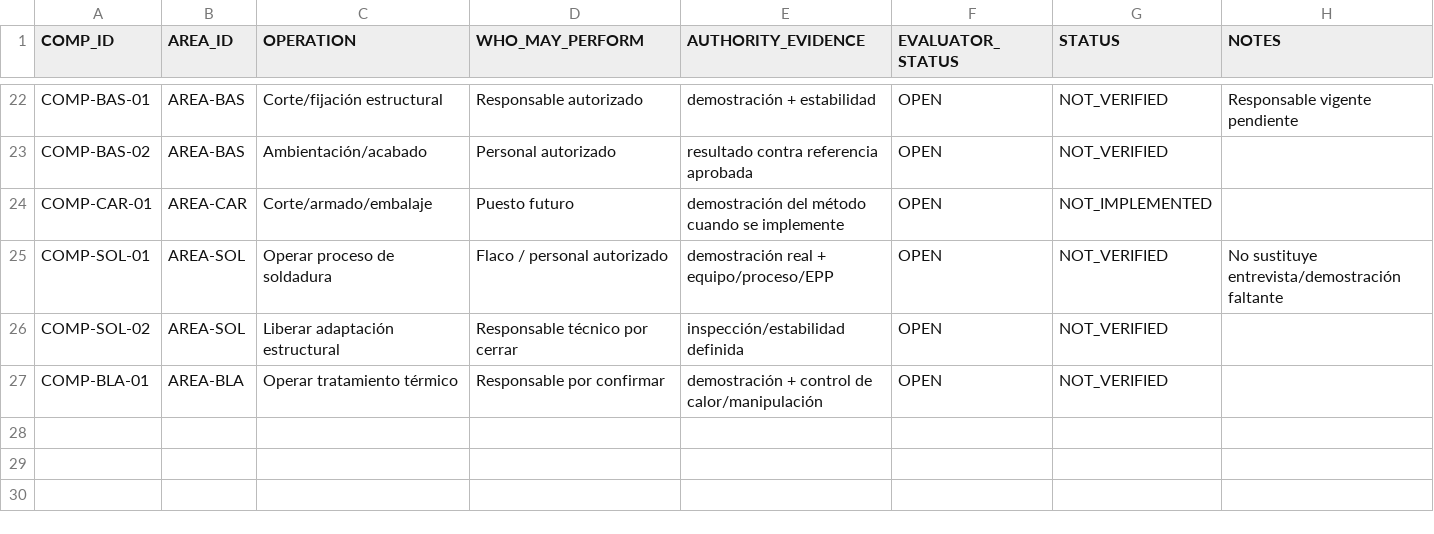
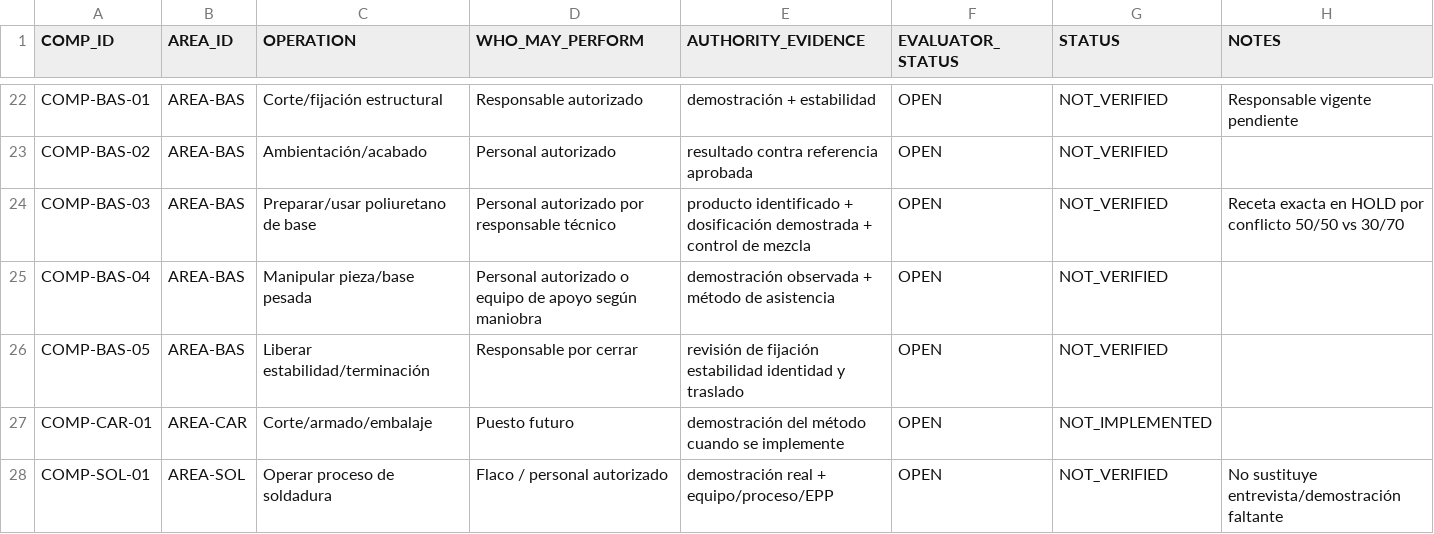
Before and after one commit to romerobarcenabraulio-hash/ROCA-TAX, a CSV file: ops/control/ROCA_COMPETENCE_AUTH_MATRIX_V2.csv, drawn as a sheet; only a part is shown, gaps mark what is left out; the shorter side is filled out with more unchanged rows.

Commit message:
Expand Bases competence gates

```diff
--- a/ops/control/ROCA_COMPETENCE_AUTH_MATRIX_V2.csv
+++ b/ops/control/ROCA_COMPETENCE_AUTH_MATRIX_V2.csv
@@ -23,2 +23,5 @@ COMP-BAS-01,AREA-BAS,Corte/fijación estructural,Responsable autorizado,demostra
 COMP-BAS-02,AREA-BAS,Ambientación/acabado,Personal autorizado,resultado contra referencia aprobada,OPEN,NOT_VERIFIED,
+COMP-BAS-03,AREA-BAS,Preparar/usar poliuretano de base,Personal autorizado por responsable técnico,producto identificado + dosificación demostrada + control de mezcla,OPEN,NOT_VERIFIED,Receta exacta en HOLD por conflicto 50/50 vs 30/70
+COMP-BAS-04,AREA-BAS,Manipular pieza/base pesada,Personal autorizado o equipo de apoyo según maniobra,demostración observada + método de asistencia,OPEN,NOT_VERIFIED,
+COMP-BAS-05,AREA-BAS,Liberar estabilidad/terminación,Responsable por cerrar,revisión de fijación estabilidad identidad y traslado,OPEN,NOT_VERIFIED,
 COMP-CAR-01,AREA-CAR,Corte/armado/embalaje,Puesto futuro,demostración del método cuando se implemente,OPEN,NOT_IMPLEMENTED,
```
